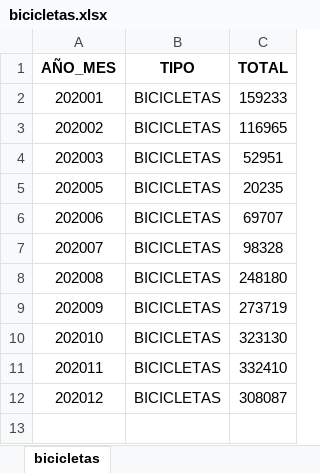
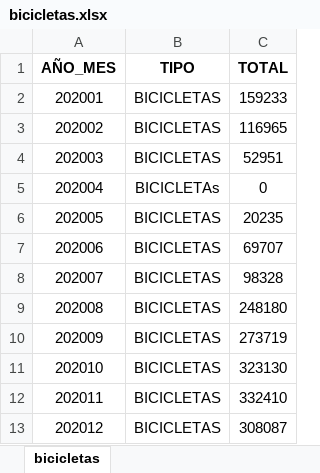
Before and after one commit to fernandorgonzalez/cursos-eant-python_data_analytics-proyecto, an Excel workbook: bicicletas.xlsx, sheet bicicletas, drawn as a sheet; values as stored, in another font and other column widths than the file's, no borders; the diff names each change by its address in the sheet, - before the commit and + after, or states it on an @@ line.

```diff
--- a/bicicletas.xlsx (sheet bicicletas)
+++ b/bicicletas.xlsx (sheet bicicletas)
+row 5: 202004 | BICICLETAs | 0
```
Also changed, not shown: 2 other files.
